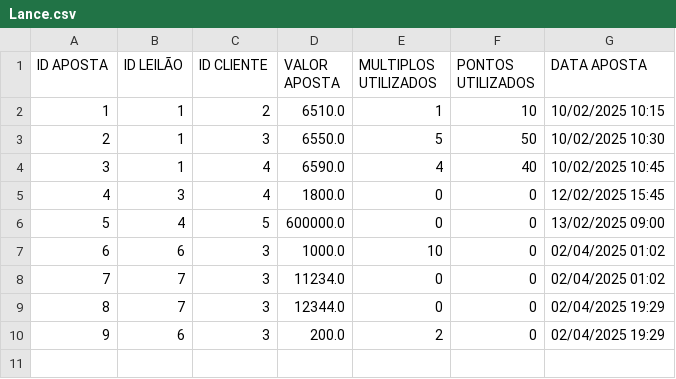
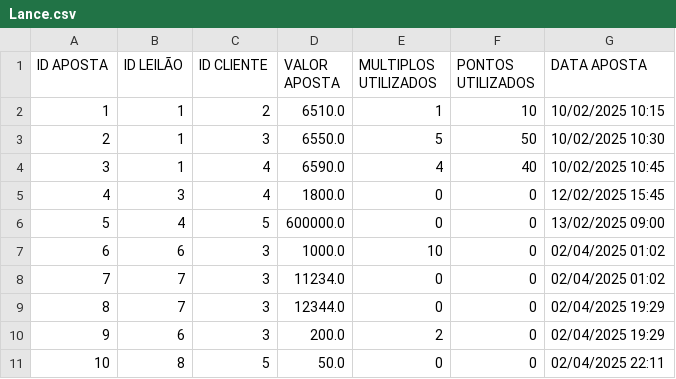
Before and after one commit to Leandro12415990/Grupo1Lp2, a CSV file: data/Lance.csv, drawn as a sheet; the diff names each change by its address in the sheet, - before the commit and + after, or states it on an @@ line.

```diff
--- a/data/Lance.csv
+++ b/data/Lance.csv
+row 11: 10 | 8 | 5 | 50.0 | 0 | 0 | 02/04/2025 22:11
```
Also changed, not shown: data/Leilao.csv, data/Produto.csv, 4 other files.
